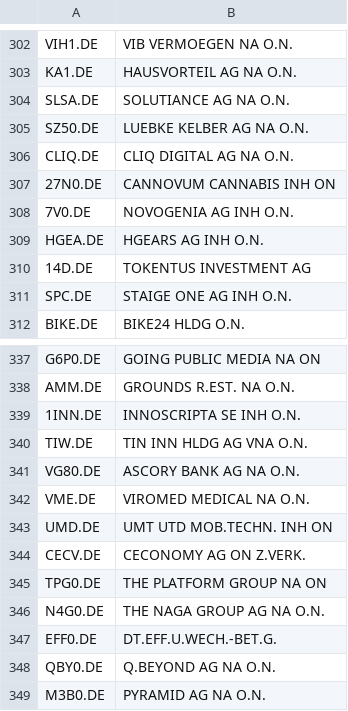
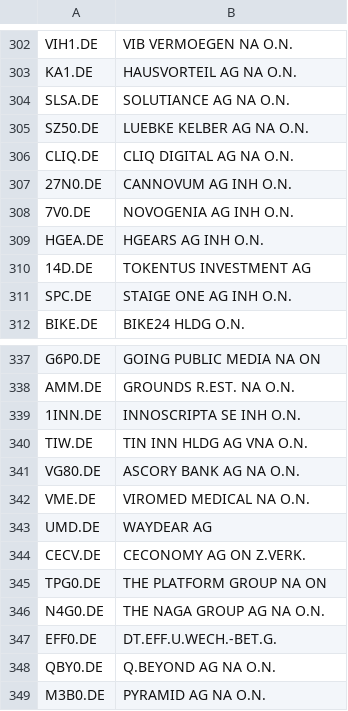
Before and after one commit to kleinnconrad/ml.prediction.stocks, a CSV file: data/state/qualified_tickers.csv, drawn as a sheet; only a part is shown, gaps mark what is left out.

```diff
--- a/data/state/qualified_tickers.csv
+++ b/data/state/qualified_tickers.csv
@@ -306,3 +306,3 @@ SZ50.DE,LUEBKE KELBER AG NA O.N.
 CLIQ.DE,CLIQ DIGITAL AG  NA O.N.
-27N0.DE,CANNOVUM CANNABIS INH ON
+27N0.DE,CANNOVUM AG INH O.N.
 7V0.DE,NOVOGENIA AG INH O.N.
@@ -342,3 +342,3 @@ VG80.DE,ASCORY BANK AG NA O.N.
 VME.DE,VIROMED MEDICAL NA O.N.
-UMD.DE,UMT UTD MOB.TECHN. INH ON
+UMD.DE,WAYDEAR AG
 CECV.DE,CECONOMY AG ON Z.VERK.
```
Also changed, not shown: 1 other file.
